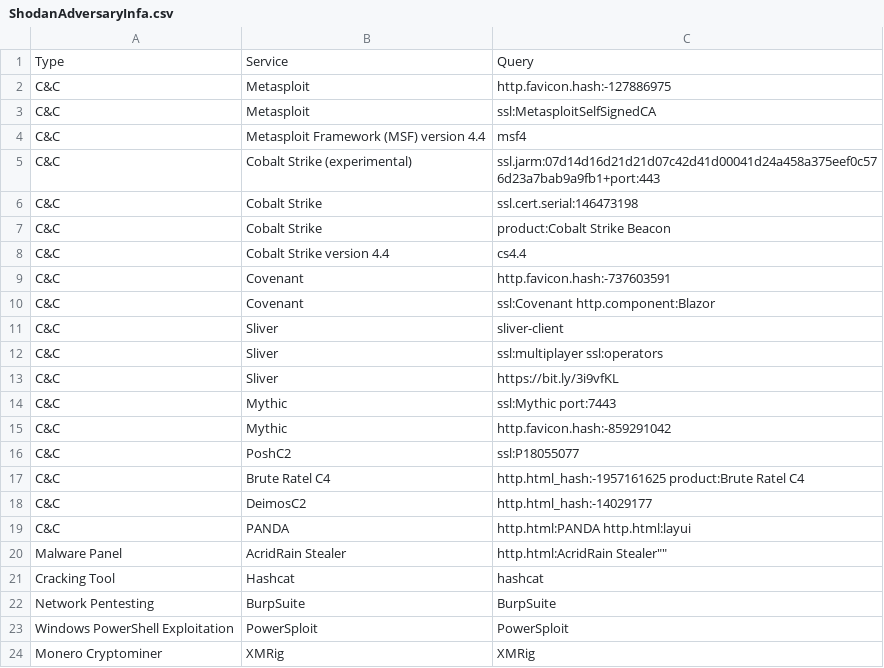
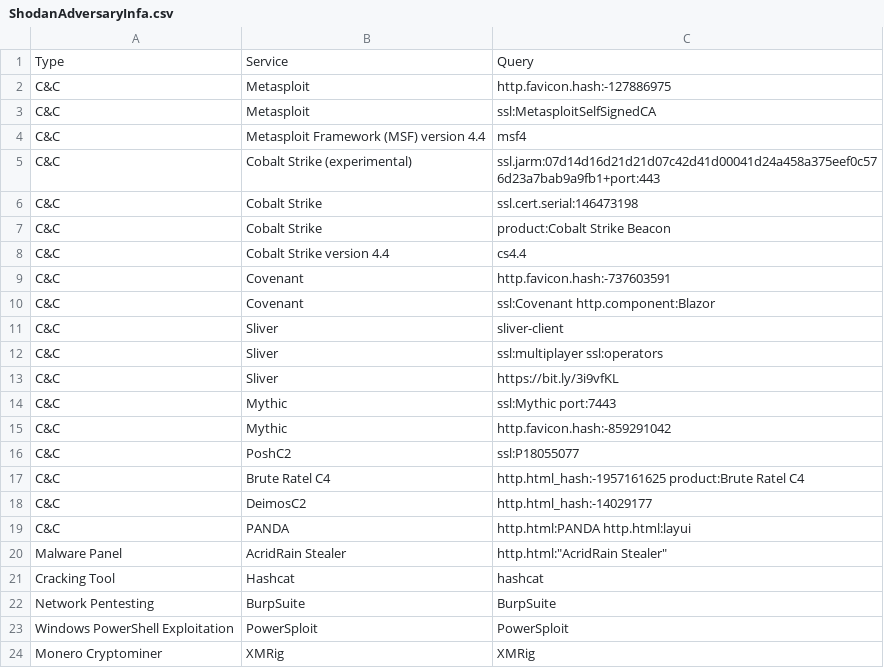
Before and after one commit to BushidoUK/OSINT-SearchOperators, a CSV file: ShodanAdversaryInfa.csv, drawn as a sheet.

Commit message:
Update ShodanAdversaryInfa.csv

```diff
--- a/ShodanAdversaryInfa.csv
+++ b/ShodanAdversaryInfa.csv
@@ -19,3 +19,3 @@ C&C,DeimosC2,http.html_hash:-14029177
 C&C,PANDA,http.html:PANDA http.html:layui
-Malware Panel,AcridRain Stealer,"http.html:"AcridRain Stealer""
+Malware Panel,AcridRain Stealer,http.html:"AcridRain Stealer"
 Cracking Tool,Hashcat,hashcat
```
